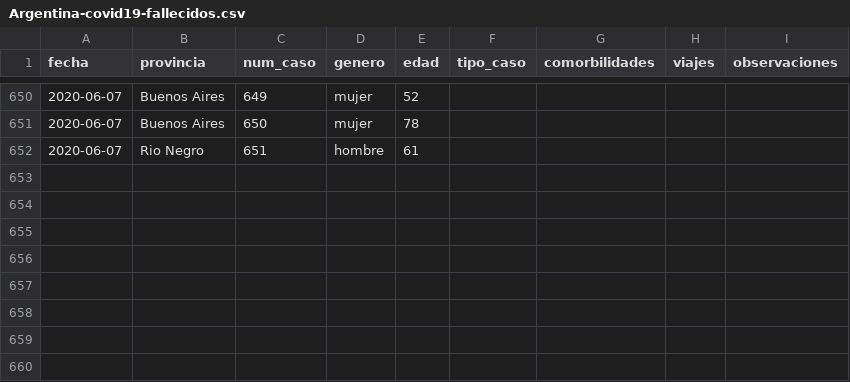
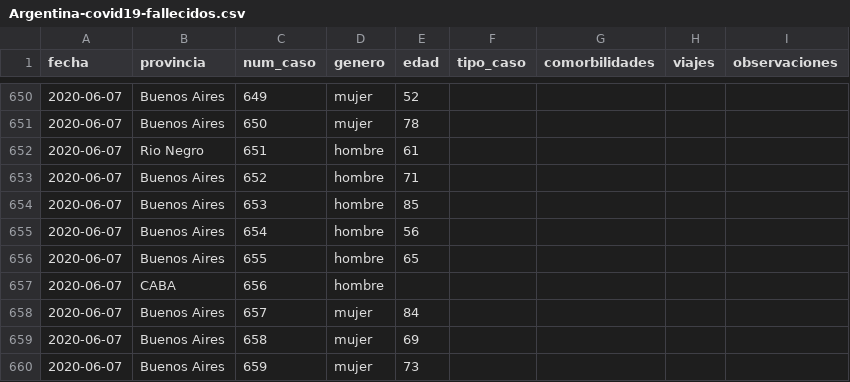
Before and after one commit to lucia15/Database-Covid19-Argentina, a CSV file: Argentina-covid19-fallecidos.csv, drawn as a sheet; only a part is shown, gaps mark what is left out.

```diff
--- a/Argentina-covid19-fallecidos.csv
+++ b/Argentina-covid19-fallecidos.csv
@@ -652 +652,9 @@ fecha,provincia,num_caso,genero,edad,tipo_caso,comorbilidades,viajes,observacion
 2020-06-07,Rio Negro,651,hombre,61,,,,
+2020-06-07,Buenos Aires,652,hombre,71,,,,
+2020-06-07,Buenos Aires,653,hombre,85,,,,
+2020-06-07,Buenos Aires,654,hombre,56,,,,
+2020-06-07,Buenos Aires,655,hombre,65,,,,
+2020-06-07,CABA,656,hombre,,,,,
+2020-06-07,Buenos Aires,657,mujer,84,,,,
+2020-06-07,Buenos Aires,658,mujer,69,,,,
+2020-06-07,Buenos Aires,659,mujer,73,,,,
```
Also changed, not shown: Argentina-covid19-por-provincia.csv, Argentina-covid19.csv.
